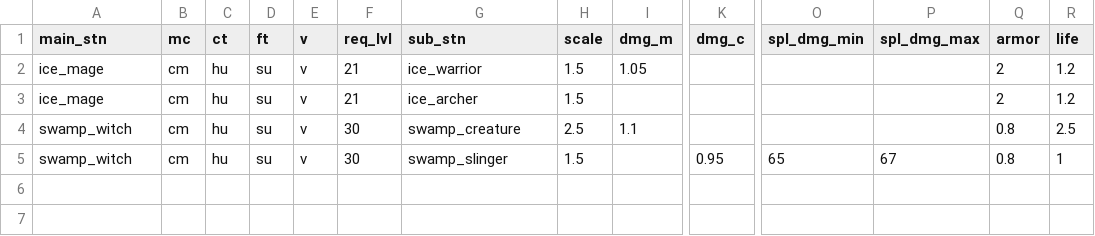
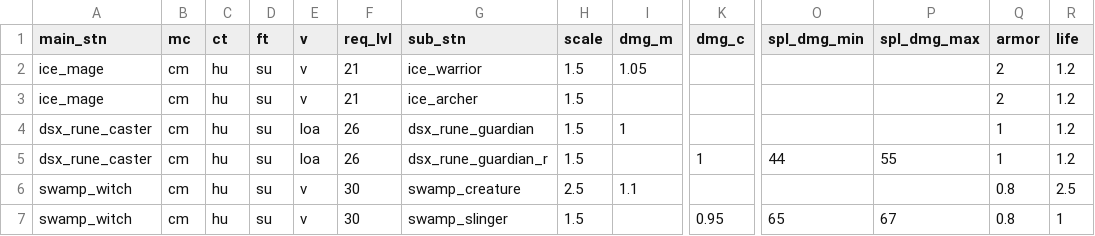
Before and after one commit to foerstj/sumcol, a CSV file: world/contentdb/templates.jinja/sumcol/sub/spell-summon-{{mc}}-{{ct}}-{{ft}}-{{v}}-{{main_stn}}-sub-{{sub_stn}}.gas.csv, drawn as a sheet; only a part is shown, gaps mark what is left out; rows hold the shown columns only; the diff names each change by its address in the sheet, - before the commit and + after, or states it on an @@ line.

```diff
--- a/world/contentdb/templates.jinja/sumcol/sub/spell-summon-{{mc}}-{{ct}}-{{ft}}-{{v}}-{{main_stn}}-sub-{{sub_stn}}.gas.csv
+++ b/world/contentdb/templates.jinja/sumcol/sub/spell-summon-{{mc}}-{{ct}}-{{ft}}-{{v}}-{{main_stn}}-sub-{{sub_stn}}.gas.csv
+row 4: dsx_rune_caster | cm | hu | su | loa | 26 | dsx_rune_guardian | 1.5 | 1 |  |  |  | 1 | 1.2
+row 5: dsx_rune_caster | cm | hu | su | loa | 26 | dsx_rune_guardian_r | 1.5 |  | 1 | 44 | 55 | 1 | 1.2
```
Also changed, not shown: world/contentdb/templates.jinja/sumcol/main/{{sos}}-summon-{{mc}}-{{ct}}-{{ft}}-{{v}}-{{stn}}.gas.csv, 13 other files.
